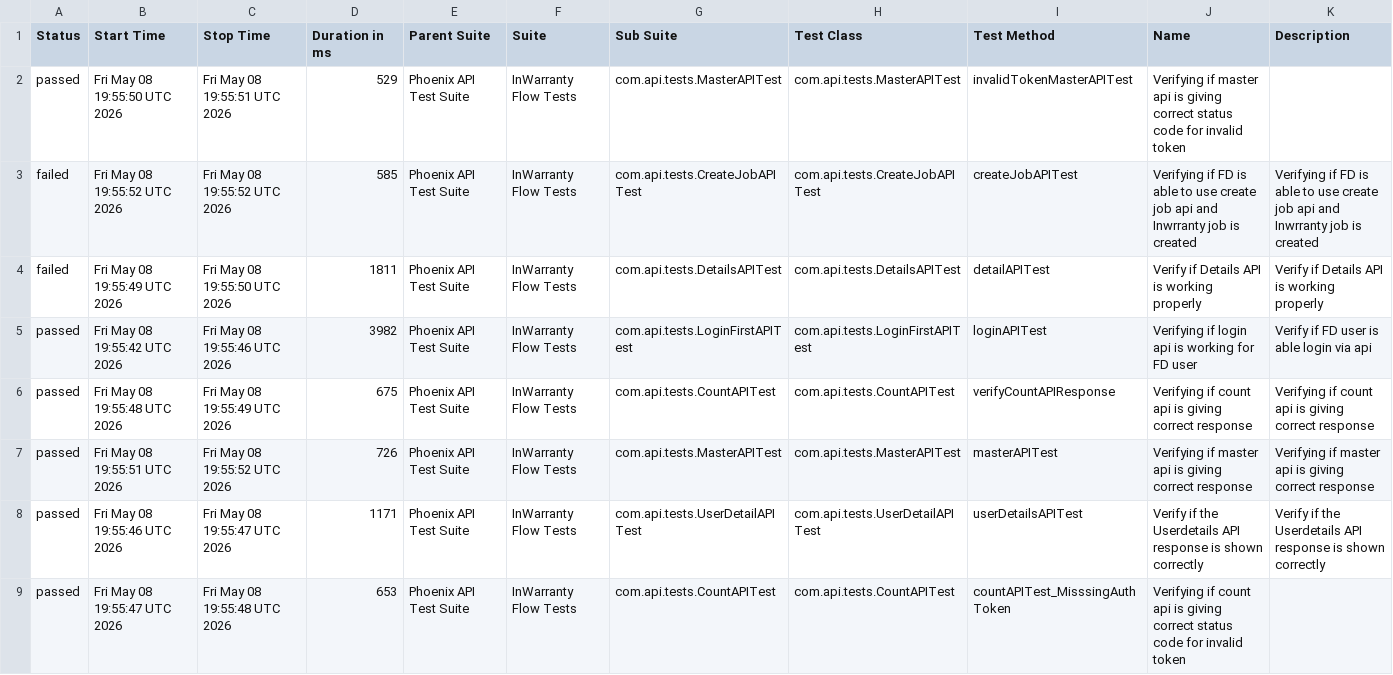
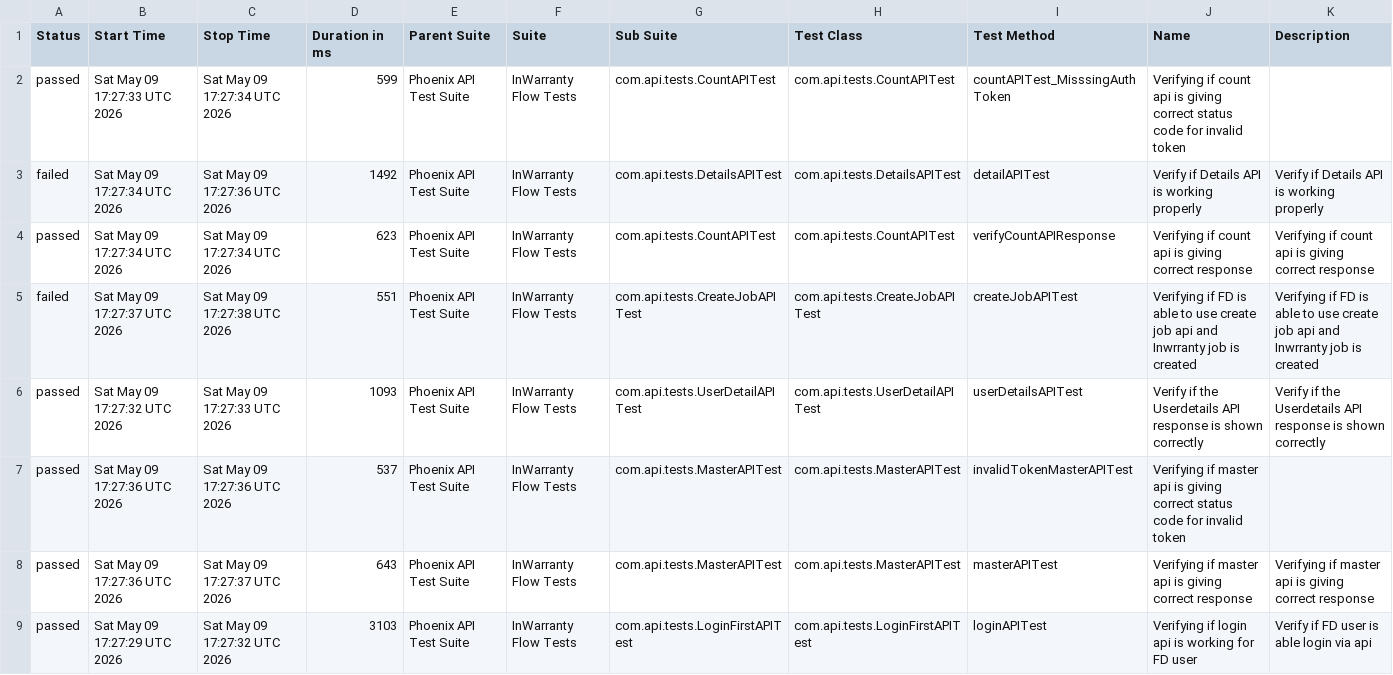
Before and after one commit to taarun96/APIAutomationFrameWork, a CSV file: data/suites.csv, drawn as a sheet.

```diff
--- a/data/suites.csv
+++ b/data/suites.csv
@@ -1,9 +1,9 @@
 "Status","Start Time","Stop Time","Duration in ms","Parent Suite","Suite","Sub Suite","Test Class","Test Method","Name","Description"
-"passed","Fri May 08 19:55:50 UTC 2026","Fri May 08 19:55:51 UTC 2026","529","Phoenix API Test Suite","InWarranty Flow Tests","com.api.tests.MasterAPITest","com.api.tests.MasterAPITest","invalidTokenMasterAPITest","Verifying if master api is giving correct status code for invalid token",""
-"failed","Fri May 08 19:55:52 UTC 2026","Fri May 08 19:55:52 UTC 2026","585","Phoenix API Test Suite","InWarranty Flow Tests","com.api.tests.CreateJobAPITest","com.api.tests.CreateJobAPITest","createJobAPITest","Verifying if FD is able to use create job api and Inwrranty job is created","Verifying if FD is able to use create job api and Inwrranty job is created"
-"failed","Fri May 08 19:55:49 UTC 2026","Fri May 08 19:55:50 UTC 2026","1811","Phoenix API Test Suite","InWarranty Flow Tests","com.api.tests.DetailsAPITest","com.api.tests.DetailsAPITest","detailAPITest","Verify if Details API is working properly","Verify if Details API is working properly"
-"passed","Fri May 08 19:55:42 UTC 2026","Fri May 08 19:55:46 UTC 2026","3982","Phoenix API Test Suite","InWarranty Flow Tests","com.api.tests.LoginFirstAPITest","com.api.tests.LoginFirstAPITest","loginAPITest","Verifying if login api is working for FD user","Verify if FD user is able login via api"
-"passed","Fri May 08 19:55:48 UTC 2026","Fri May 08 19:55:49 UTC 2026","675","Phoenix API Test Suite","InWarranty Flow Tests","com.api.tests.CountAPITest","com.api.tests.CountAPITest","verifyCountAPIResponse","Verifying if count api is giving correct response","Verifying if count api is giving correct response"
-"passed","Fri May 08 19:55:51 UTC 2026","Fri May 08 19:55:52 UTC 2026","726","Phoenix API Test Suite","InWarranty Flow Tests","com.api.tests.MasterAPITest","com.api.tests.MasterAPITest","masterAPITest","Verifying if master api is giving correct response","Verifying if master api is giving correct response"
-"passed","Fri May 08 19:55:46 UTC 2026","Fri May 08 19:55:47 UTC 2026","1171","Phoenix API Test Suite","InWarranty Flow Tests","com.api.tests.UserDetailAPITest","com.api.tests.UserDetailAPITest","userDetailsAPITest","Verify if the Userdetails API response is shown correctly","Verify if the Userdetails API response is shown correctly"
-"passed","Fri May 08 19:55:47 UTC 2026","Fri May 08 19:55:48 UTC 2026","653","Phoenix API Test Suite","InWarranty Flow Tests","com.api.tests.CountAPITest","com.api.tests.CountAPITest","countAPITest_MisssingAuthToken","Verifying if count api is giving correct status code for invalid token",""
+"passed","Sat May 09 17:27:33 UTC 2026","Sat May 09 17:27:34 UTC 2026","599","Phoenix API Test Suite","InWarranty Flow Tests","com.api.tests.CountAPITest","com.api.tests.CountAPITest","countAPITest_MisssingAuthToken","Verifying if count api is giving correct status code for invalid token",""
+"failed","Sat May 09 17:27:34 UTC 2026","Sat May 09 17:27:36 UTC 2026","1492","Phoenix API Test Suite","InWarranty Flow Tests","com.api.tests.DetailsAPITest","com.api.tests.DetailsAPITest","detailAPITest","Verify if Details API is working properly","Verify if Details API is working properly"
+"passed","Sat May 09 17:27:34 UTC 2026","Sat May 09 17:27:34 UTC 2026","623","Phoenix API Test Suite","InWarranty Flow Tests","com.api.tests.CountAPITest","com.api.tests.CountAPITest","verifyCountAPIResponse","Verifying if count api is giving correct response","Verifying if count api is giving correct response"
+"failed","Sat May 09 17:27:37 UTC 2026","Sat May 09 17:27:38 UTC 2026","551","Phoenix API Test Suite","InWarranty Flow Tests","com.api.tests.CreateJobAPITest","com.api.tests.CreateJobAPITest","createJobAPITest","Verifying if FD is able to use create job api and Inwrranty job is created","Verifying if FD is able to use create job api and Inwrranty job is created"
+"passed","Sat May 09 17:27:32 UTC 2026","Sat May 09 17:27:33 UTC 2026","1093","Phoenix API Test Suite","InWarranty Flow Tests","com.api.tests.UserDetailAPITest","com.api.tests.UserDetailAPITest","userDetailsAPITest","Verify if the Userdetails API response is shown correctly","Verify if the Userdetails API response is shown correctly"
+"passed","Sat May 09 17:27:36 UTC 2026","Sat May 09 17:27:36 UTC 2026","537","Phoenix API Test Suite","InWarranty Flow Tests","com.api.tests.MasterAPITest","com.api.tests.MasterAPITest","invalidTokenMasterAPITest","Verifying if master api is giving correct status code for invalid token",""
+"passed","Sat May 09 17:27:36 UTC 2026","Sat May 09 17:27:37 UTC 2026","643","Phoenix API Test Suite","InWarranty Flow Tests","com.api.tests.MasterAPITest","com.api.tests.MasterAPITest","masterAPITest","Verifying if master api is giving correct response","Verifying if master api is giving correct response"
+"passed","Sat May 09 17:27:29 UTC 2026","Sat May 09 17:27:32 UTC 2026","3103","Phoenix API Test Suite","InWarranty Flow Tests","com.api.tests.LoginFirstAPITest","com.api.tests.LoginFirstAPITest","loginAPITest","Verifying if login api is working for FD user","Verify if FD user is able login via api"
```
Also changed, not shown: data/behaviors.csv, 52 other files.
